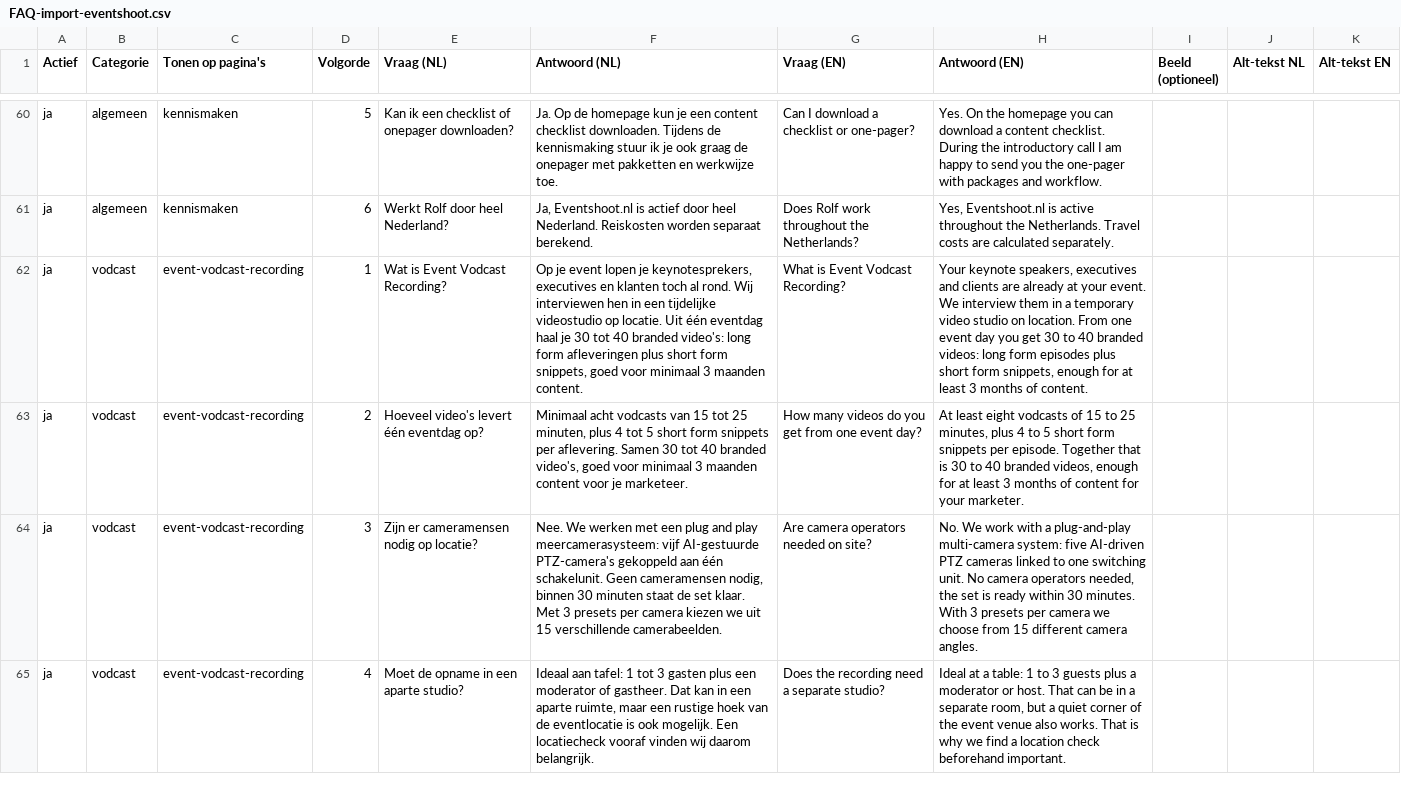
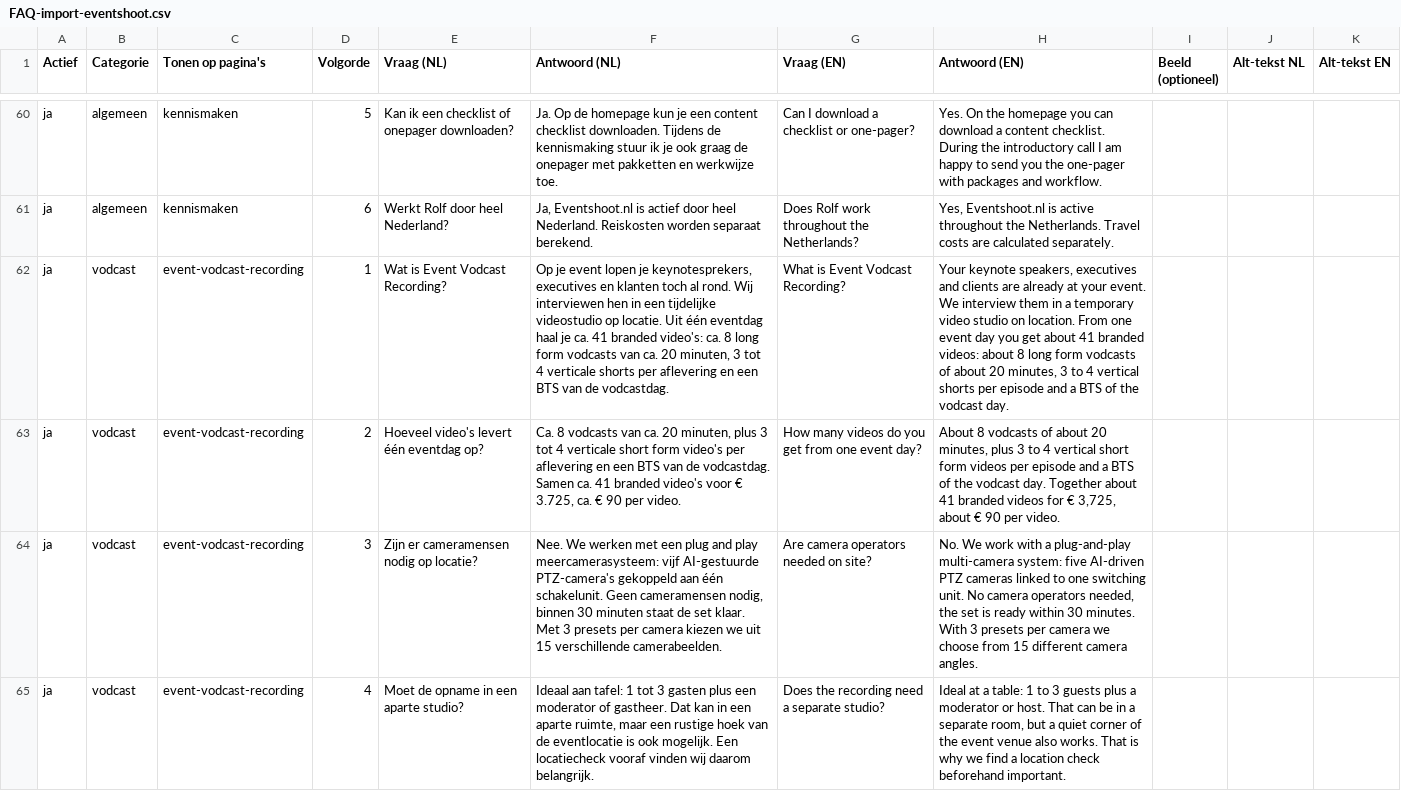
Before and after one commit to rudolftrijber/eventshoot-website, a CSV file: data/FAQ-import-eventshoot.csv, drawn as a sheet; only a part is shown, gaps mark what is left out; the diff covers the shown part only; the diff names each change by its address in the sheet, - before the commit and + after, or states it on an @@ line.

```diff
--- a/data/FAQ-import-eventshoot.csv
+++ b/data/FAQ-import-eventshoot.csv
-F62 (Antwoord (NL)): …haal je 30 tot 40 branded video's: long form afleveringen plus short form snippets, goed voor minimaal 3 maanden content.
+F62 (Antwoord (NL)): …haal je ca. 41 branded video's: ca. 8 long form vodcasts van ca. 20 minuten, 3 tot 4 verticale shorts per aflevering en een BTS van de vodcastdag.
-H62 (Antwoord (EN)): …you get 30 to 40 branded videos: long form episodes plus short form snippets, enough for at least 3 months of content.
+H62 (Antwoord (EN)): …you get about 41 branded videos: about 8 long form vodcasts of about 20 minutes, 3 to 4 vertical shorts per episode and a BTS of the vodcast day.
-F63 (Antwoord (NL)): Minimaal acht vodcasts van 15 tot 25 minuten, plus 4 tot 5 short form snippets per aflevering. Samen 30 tot 40 branded video's, goed voor minimaal 3 maanden content voor je marketeer.
+F63 (Antwoord (NL)): Ca. 8 vodcasts van ca. 20 minuten, plus 3 tot 4 verticale short form video's per aflevering en een BTS van de vodcastdag. Samen ca. 41 branded video's voor € 3.725, ca. € 90 per video.
-H63 (Antwoord (EN)): At least eight vodcasts of 15 to 25 minutes, plus 4 to 5 short form snippets per episode. Together that is 30 to 40 branded videos, enough for at least 3 months of content for your marketer.
+H63 (Antwoord (EN)): About 8 vodcasts of about 20 minutes, plus 3 to 4 vertical short form videos per episode and a BTS of the vodcast day. Together about 41 branded videos for € 3,725, about € 90 per video.
```
Also changed, not shown: 1 added row and 2 edited cells elsewhere in this file, 9 other files.
